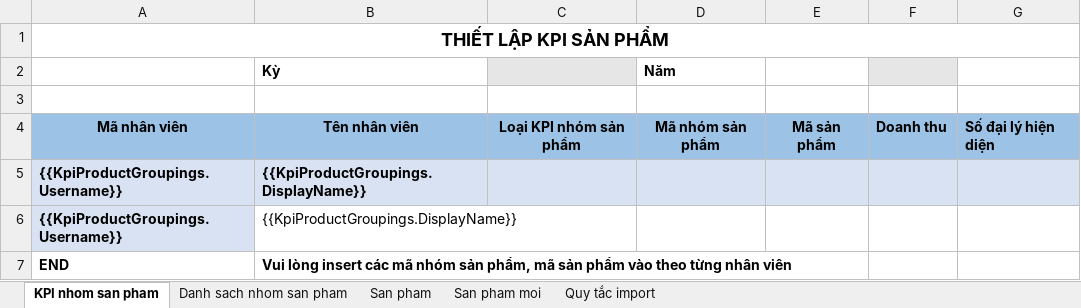
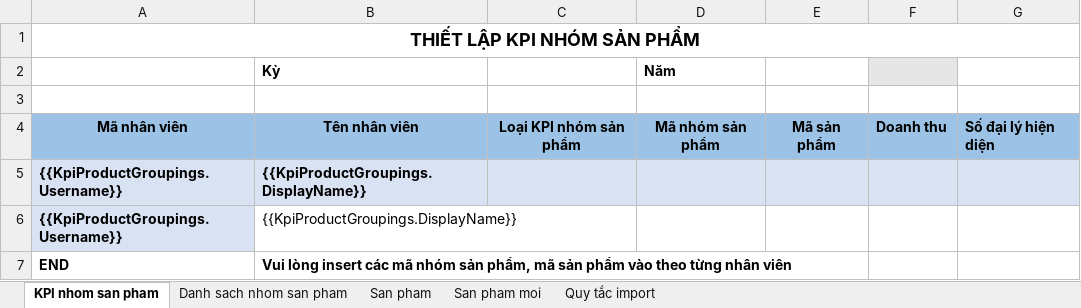
Before and after one commit to nguyenhoangnam123/DMS-CSharp, an Excel workbook: DMS/Templates/Kpi_Product_Grouping.xlsx, sheet KPI nhom san pham, drawn as a sheet; values as stored, in another font and other column widths than the file's, no borders; the diff names each change by its address in the sheet, - before the commit and + after, or states it on an @@ line.

Commit message:
DMS: Fix KpiProductGrouping Template

```diff
--- a/DMS/Templates/Kpi_Product_Grouping.xlsx (sheet KPI nhom san pham)
+++ b/DMS/Templates/Kpi_Product_Grouping.xlsx (sheet KPI nhom san pham)
-A1: THIẾT LẬP KPI SẢN PHẨM
+A1: THIẾT LẬP KPI NHÓM SẢN PHẨM
-C2 fill: #E7E6E6
+C2 fill: none
```
